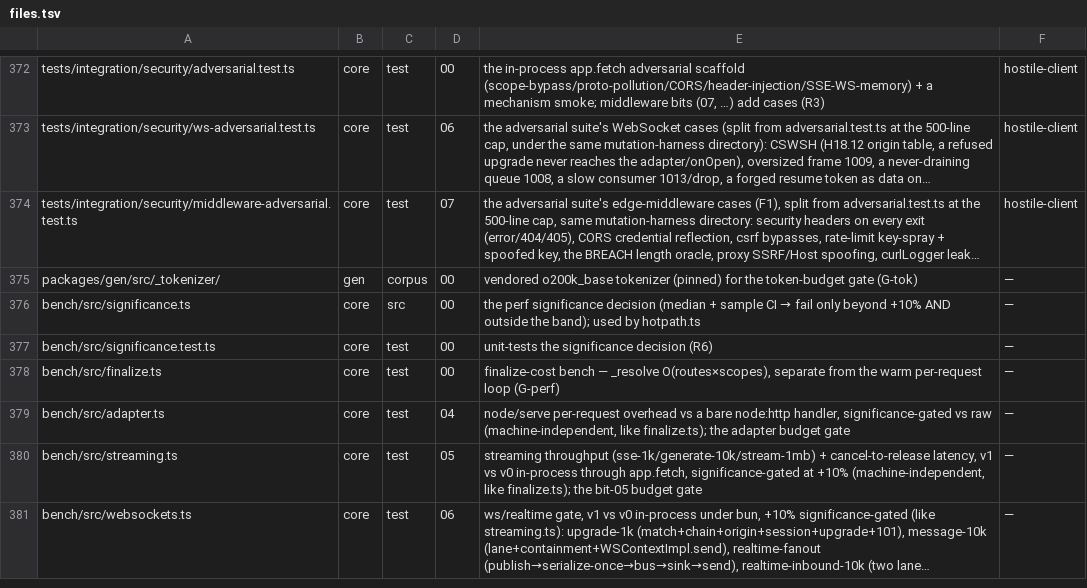
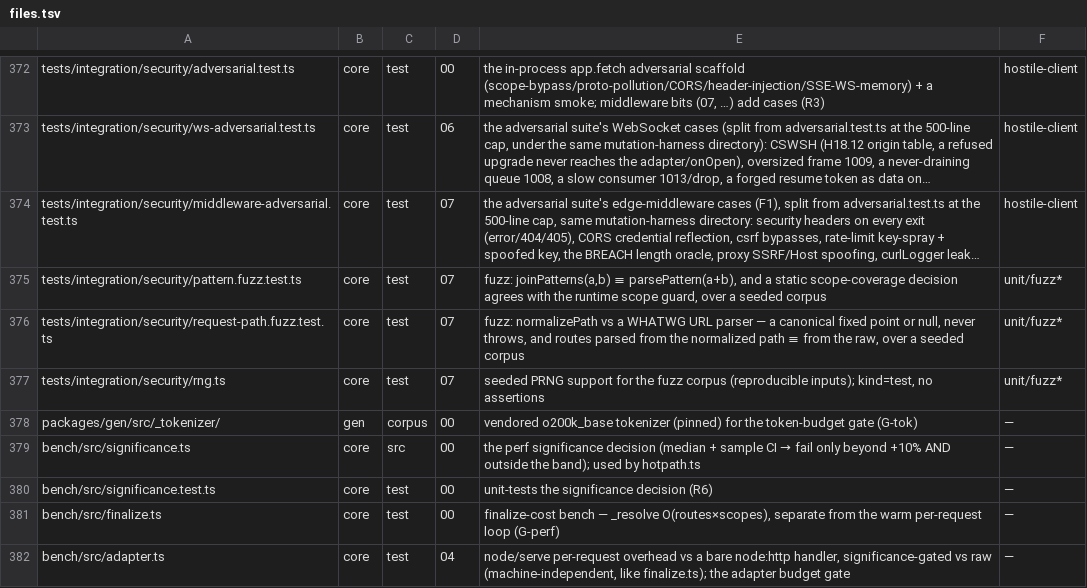
Before and after one commit to lovrozagar/honey, a TSV file: blueprint/files.tsv, drawn as a sheet; only a part is shown, gaps mark what is left out; the shorter side is filled out with more unchanged rows; long unchanged cells end in …; the diff names each change by its address in the sheet, - before the commit and + after, or states it on an @@ line.

Commit message:
docs(blueprint): bit-07 (g) fuzz rows (pattern, request-path) + rng.ts support

```diff
--- a/blueprint/files.tsv
+++ b/blueprint/files.tsv
+row 375: tests/integration/security/pattern.fuzz.test.ts | core | test | 07 | fuzz: joinPatterns(a,b) ≡ parsePattern(a+b), and a static scope-coverage decision agrees with the runtime scope guard, over a seeded corpus | unit/fuzz*
+row 376: tests/integration/security/request-path.fuzz.test.ts | core | test | 07 | fuzz: normalizePath vs a WHATWG URL parser — a canonical fixed point or null, never throws, and routes parsed from the normalized path ≡ from the raw, over a seeded corpus | unit/fuzz*
+row 377: tests/integration/security/rng.ts | core | test | 07 | seeded PRNG support for the fuzz corpus (reproducible inputs); kind=test, no assertions | unit/fuzz*
```
